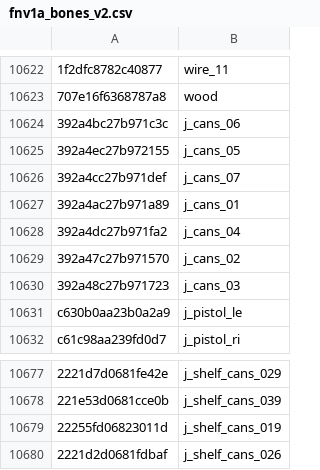
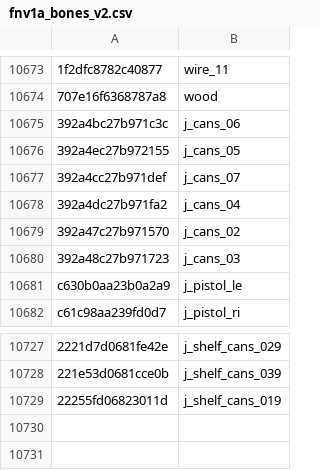
Before and after one commit to echo000/cod-name-db, a CSV file: csv/fnv1a_bones_v2.csv, drawn as a sheet; only a part is shown, gaps mark what is left out; removed rows and columns are numbered as before the commit, all else as after; the diff covers the shown part only; the diff names each change by its address in the sheet, - before the commit and + after, or states it on an @@ line.

```diff
--- a/csv/fnv1a_bones_v2.csv
+++ b/csv/fnv1a_bones_v2.csv
-row 10627: 392a4ac27b971a89 | j_cans_01
-row 10680: 2221d2d0681fdbaf | j_shelf_cans_026
```
Also changed, not shown: 51 added rows elsewhere in this file.
